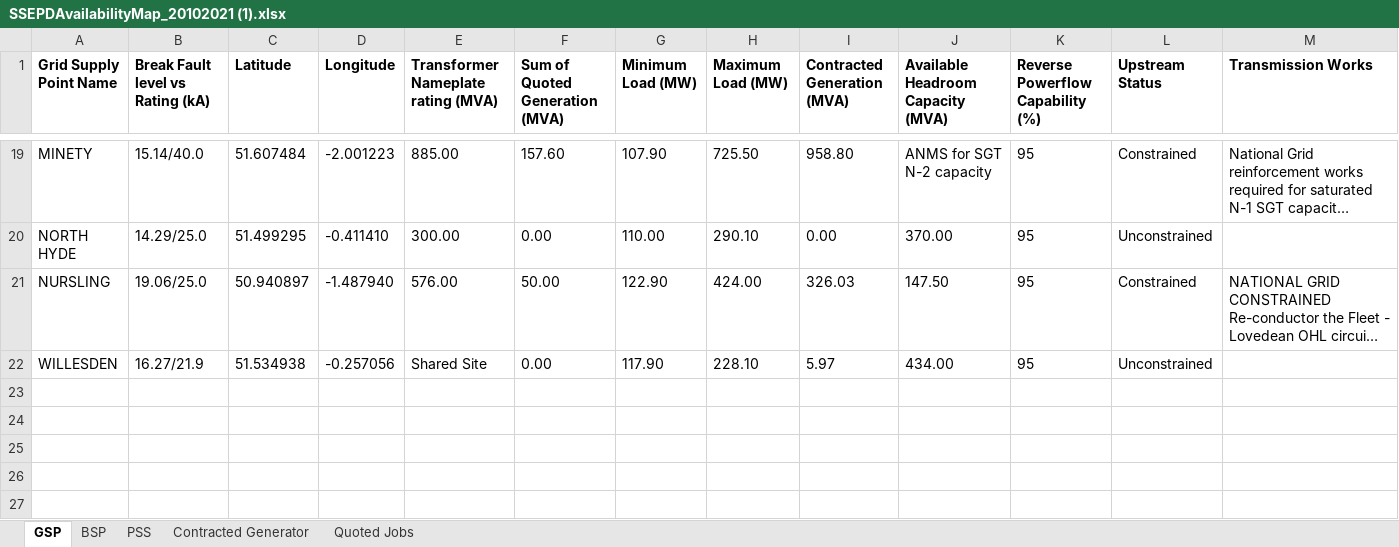
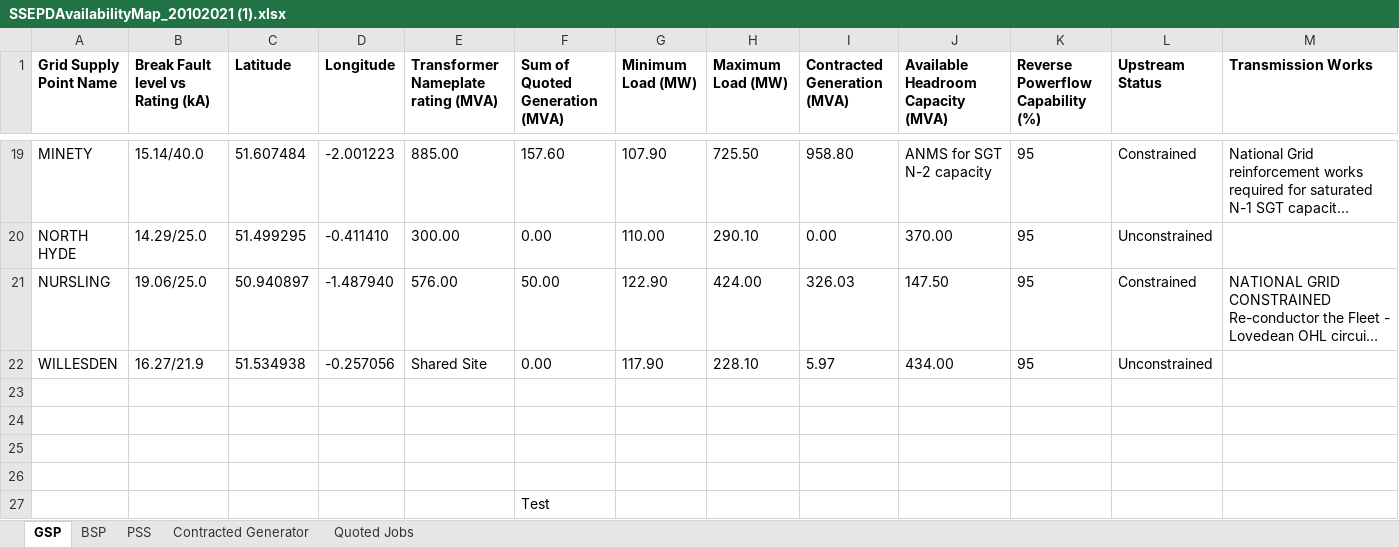
Before and after one commit to jward7713/Test-1, an Excel workbook: SSEPDAvailabilityMap_20102021 (1).xlsx, sheet GSP, drawn as a sheet; only a part is shown, gaps mark what is left out; long unchanged cells end in …; values as stored, in another font and other column widths than the file's, no borders; rows hold the shown columns only; the diff names each change by its address in the sheet, - before the commit and + after, or states it on an @@ line.

Commit message:
Update SSEPDAvailabilityMap_20102021 (1).xlsx

```diff
--- a/SSEPDAvailabilityMap_20102021 (1).xlsx (sheet GSP)
+++ b/SSEPDAvailabilityMap_20102021 (1).xlsx (sheet GSP)
+row 23: (empty)
+row 24: (empty)
+row 25: (empty)
+row 26: (empty)
+row 27:  |  |  |  |  | Test
```
